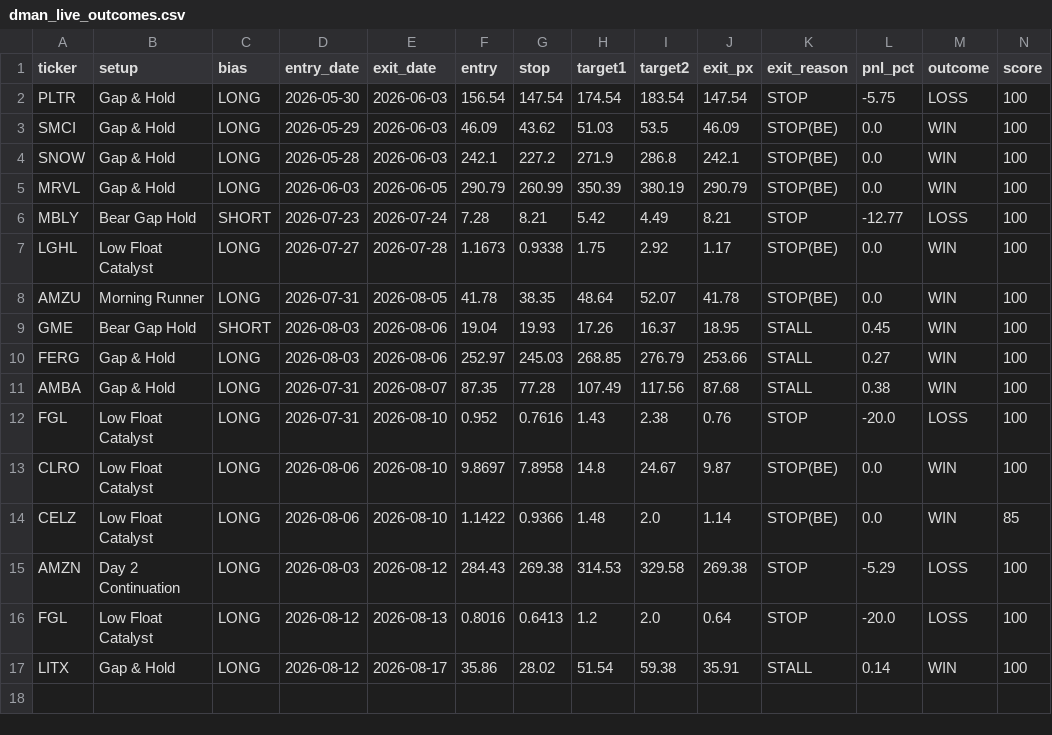
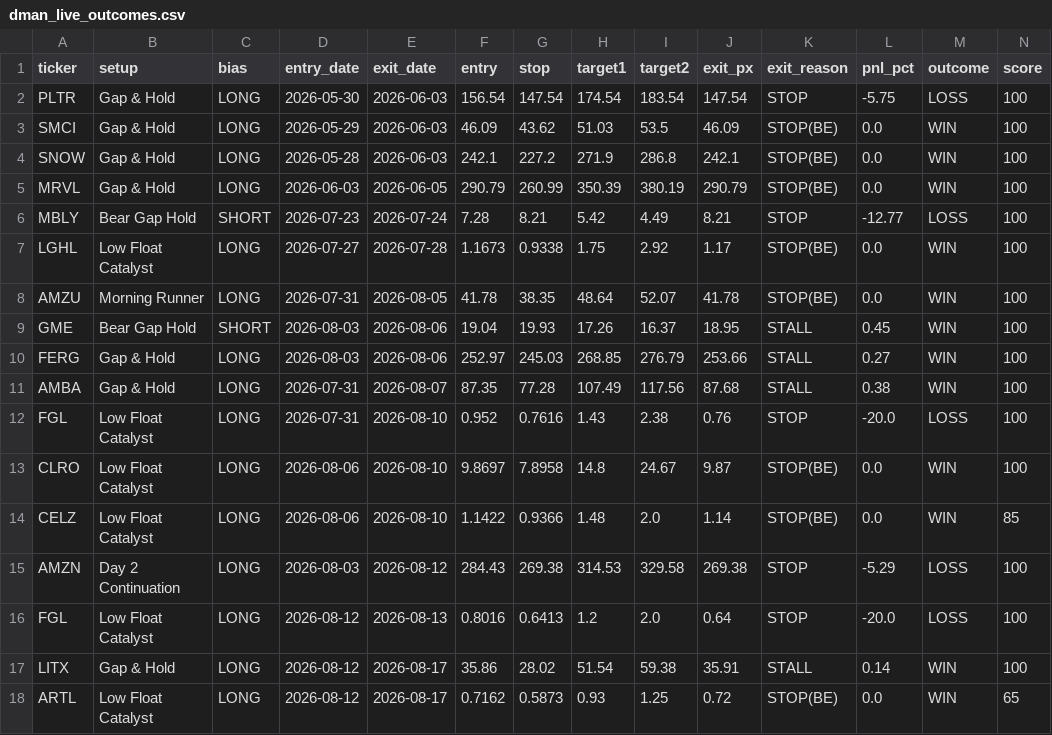
Before and after one commit to tsingh08/dman-algo-, a CSV file: dman_live_outcomes.csv, drawn as a sheet; only a part is shown; rows hold the shown columns only; the diff names each change by its address in the sheet, - before the commit and + after, or states it on an @@ line.

```diff
--- a/dman_live_outcomes.csv
+++ b/dman_live_outcomes.csv
+row 18: ARTL | Low Float Catalyst | LONG | 2026-08-12 | 2026-08-17 | 0.7162 | 0.5873 | 0.93 | 1.25 | 0.72 | STOP(BE) | 0.0 | WIN | 65
```
Also changed, not shown: 2 other files.
